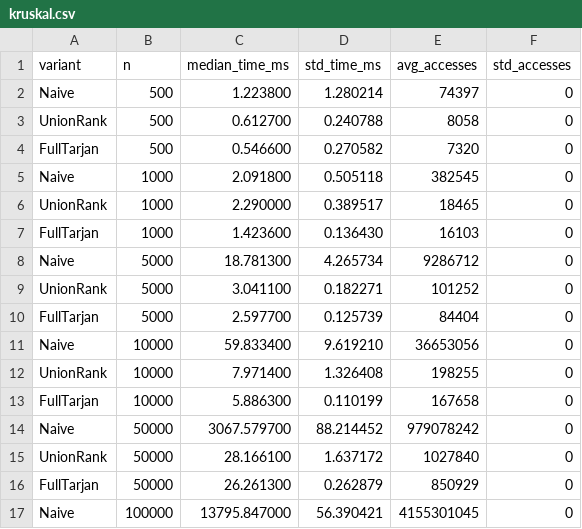
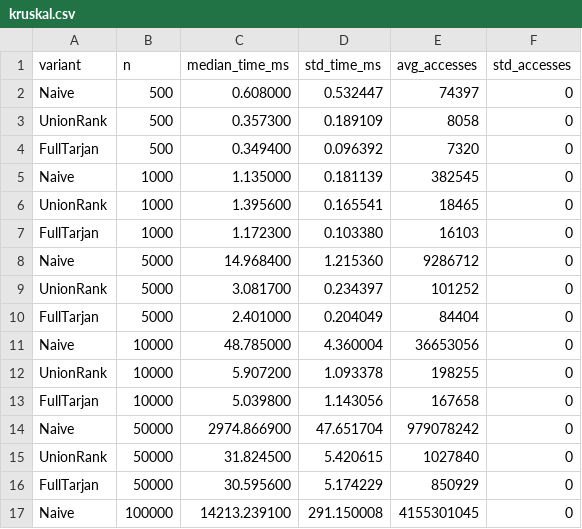
Before and after one commit to gabialvarenga/tp1-fpaa-dsu, a CSV file: data/results/kruskal.csv, drawn as a sheet; only a part is shown; the diff covers the shown part only.

```diff
--- a/data/results/kruskal.csv
+++ b/data/results/kruskal.csv
@@ -1,17 +1,17 @@
 variant,n,median_time_ms,std_time_ms,avg_accesses,std_accesses
-Naive,500,1.223800,1.280214,74397,0
-UnionRank,500,0.612700,0.240788,8058,0
-FullTarjan,500,0.546600,0.270582,7320,0
-Naive,1000,2.091800,0.505118,382545,0
-UnionRank,1000,2.290000,0.389517,18465,0
-FullTarjan,1000,1.423600,0.136430,16103,0
-Naive,5000,18.781300,4.265734,9286712,0
-UnionRank,5000,3.041100,0.182271,101252,0
-FullTarjan,5000,2.597700,0.125739,84404,0
-Naive,10000,59.833400,9.619210,36653056,0
-UnionRank,10000,7.971400,1.326408,198255,0
-FullTarjan,10000,5.886300,0.110199,167658,0
-Naive,50000,3067.579700,88.214452,979078242,0
-UnionRank,50000,28.166100,1.637172,1027840,0
-FullTarjan,50000,26.261300,0.262879,850929,0
-Naive,100000,13795.847000,56.390421,4155301045,0
+Naive,500,0.608000,0.532447,74397,0
+UnionRank,500,0.357300,0.189109,8058,0
+FullTarjan,500,0.349400,0.096392,7320,0
+Naive,1000,1.135000,0.181139,382545,0
+UnionRank,1000,1.395600,0.165541,18465,0
+FullTarjan,1000,1.172300,0.103380,16103,0
+Naive,5000,14.968400,1.215360,9286712,0
+UnionRank,5000,3.081700,0.234397,101252,0
+FullTarjan,5000,2.401000,0.204049,84404,0
+Naive,10000,48.785000,4.360004,36653056,0
+UnionRank,10000,5.907200,1.093378,198255,0
+FullTarjan,10000,5.039800,1.143056,167658,0
+Naive,50000,2974.866900,47.651704,979078242,0
+UnionRank,50000,31.824500,5.420615,1027840,0
+FullTarjan,50000,30.595600,5.174229,850929,0
+Naive,100000,14213.239100,291.150008,4155301045,0
```
Also changed, not shown: 24 edited cells elsewhere in this file, data/results/e3.csv, data/results/e4.csv, 1 other file.
